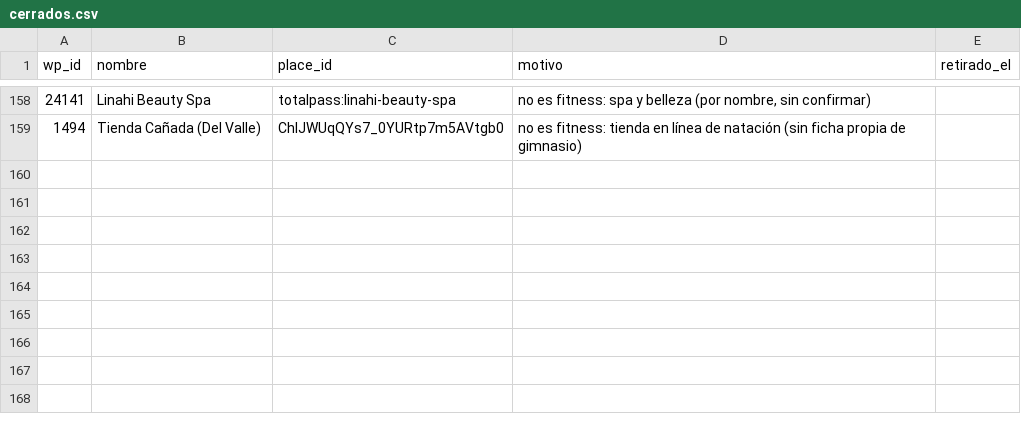
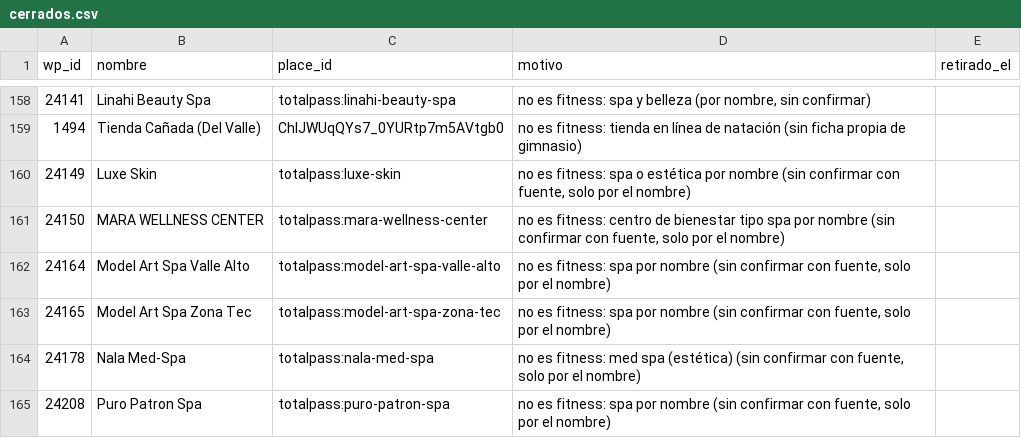
Before and after one commit to moikirsch/gyms52-d, a CSV file: data/cerrados.csv, drawn as a sheet; only a part is shown, gaps mark what is left out.

```diff
--- a/data/cerrados.csv
+++ b/data/cerrados.csv
@@ -159 +159,7 @@ wp_id,nombre,place_id,motivo,retirado_el
 1494,Tienda Cañada (Del Valle),ChIJWUqQYs7_0YURtp7m5AVtgb0,no es fitness: tienda en línea de natación (sin ficha propia de gimnasio),
+24149,Luxe Skin,totalpass:luxe-skin,"no es fitness: spa o estética por nombre (sin confirmar con fuente, solo por el nombre)",
+24150,MARA WELLNESS CENTER,totalpass:mara-wellness-center,"no es fitness: centro de bienestar tipo spa por nombre (sin confirmar con fuente, solo por el nombre)",
+24164,Model Art Spa Valle Alto,totalpass:model-art-spa-valle-alto,"no es fitness: spa por nombre (sin confirmar con fuente, solo por el nombre)",
+24165,Model Art Spa Zona Tec,totalpass:model-art-spa-zona-tec,"no es fitness: spa por nombre (sin confirmar con fuente, solo por el nombre)",
+24178,Nala Med-Spa,totalpass:nala-med-spa,"no es fitness: med spa (estética) (sin confirmar con fuente, solo por el nombre)",
+24208,Puro Patron Spa,totalpass:puro-patron-spa,"no es fitness: spa por nombre (sin confirmar con fuente, solo por el nombre)",
```
Also changed, not shown: data/retirar.csv, 4 other files.
